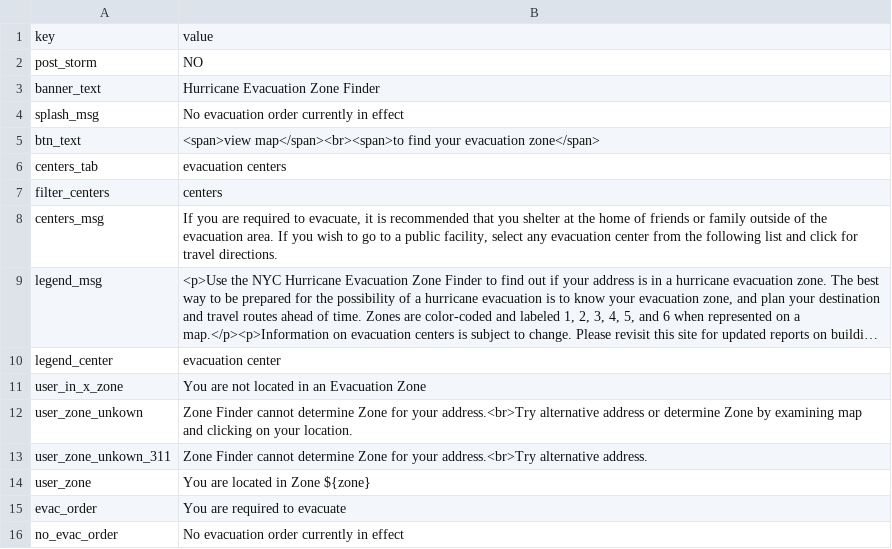
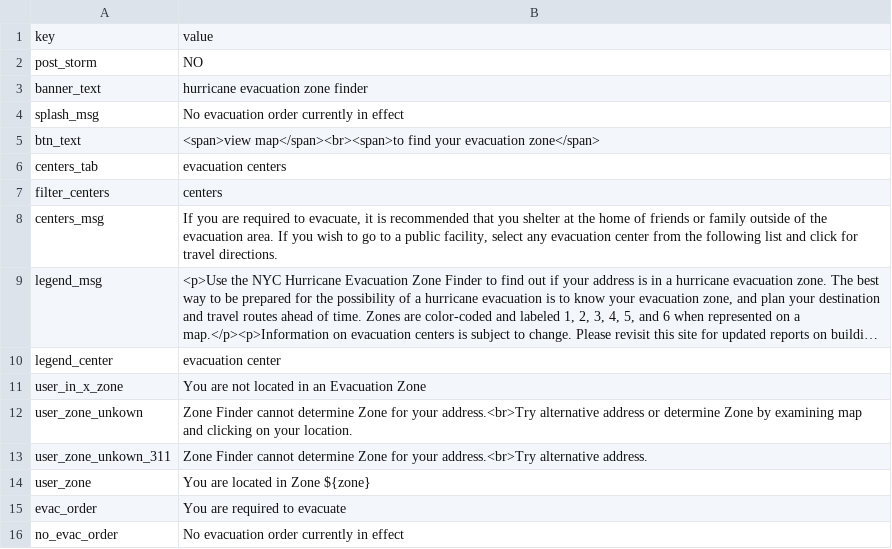
Before and after one commit to timkeane/hurricane, a CSV file: src/data/content.csv, drawn as a sheet; long unchanged cells end in ….

Commit message:
css fix for translation

```diff
--- a/src/data/content.csv
+++ b/src/data/content.csv
@@ -2,3 +2,3 @@ key,value
 post_storm,NO
-banner_text,Hurricane Evacuation Zone Finder
+banner_text,hurricane evacuation zone finder
 splash_msg,No evacuation order currently in effect
```
Also changed, not shown: 5 other files.
